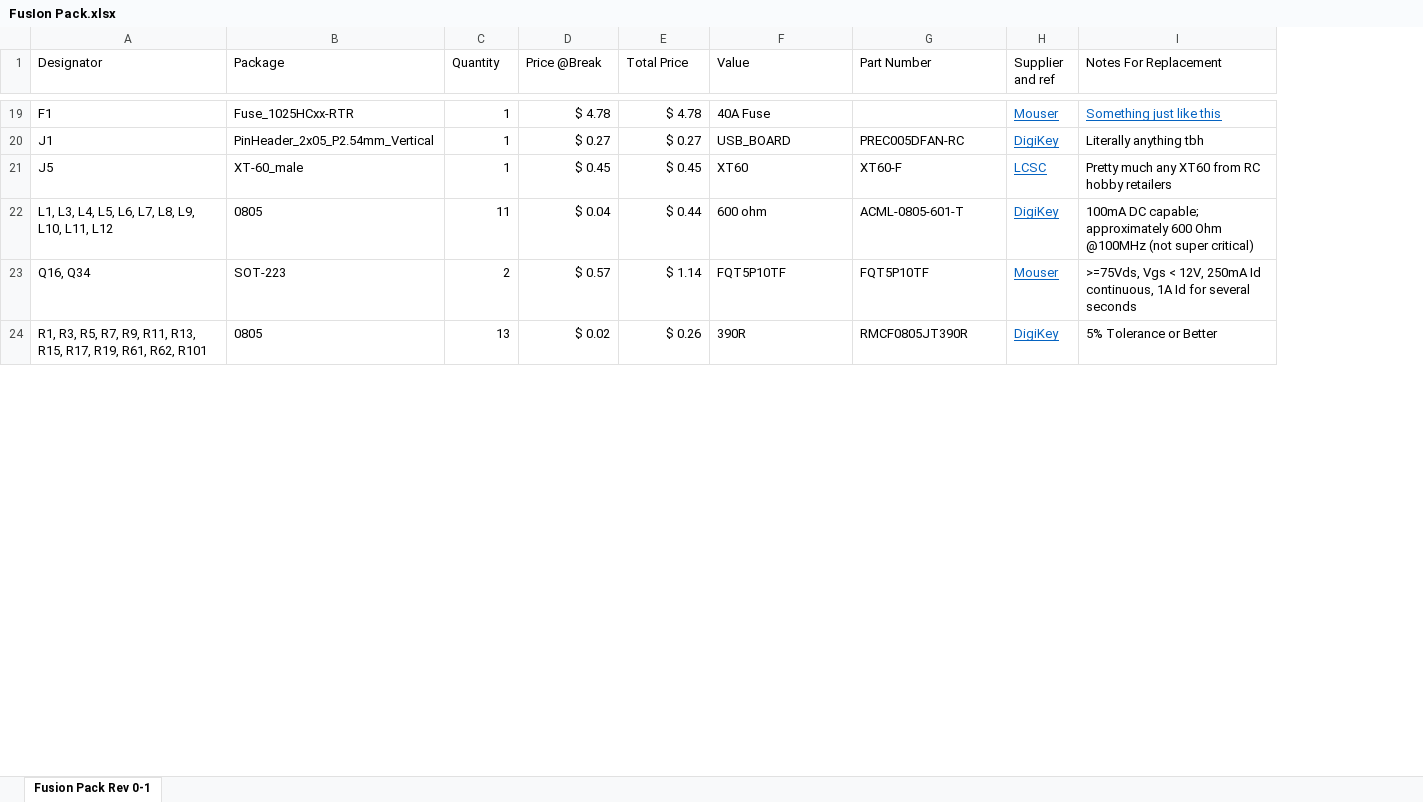
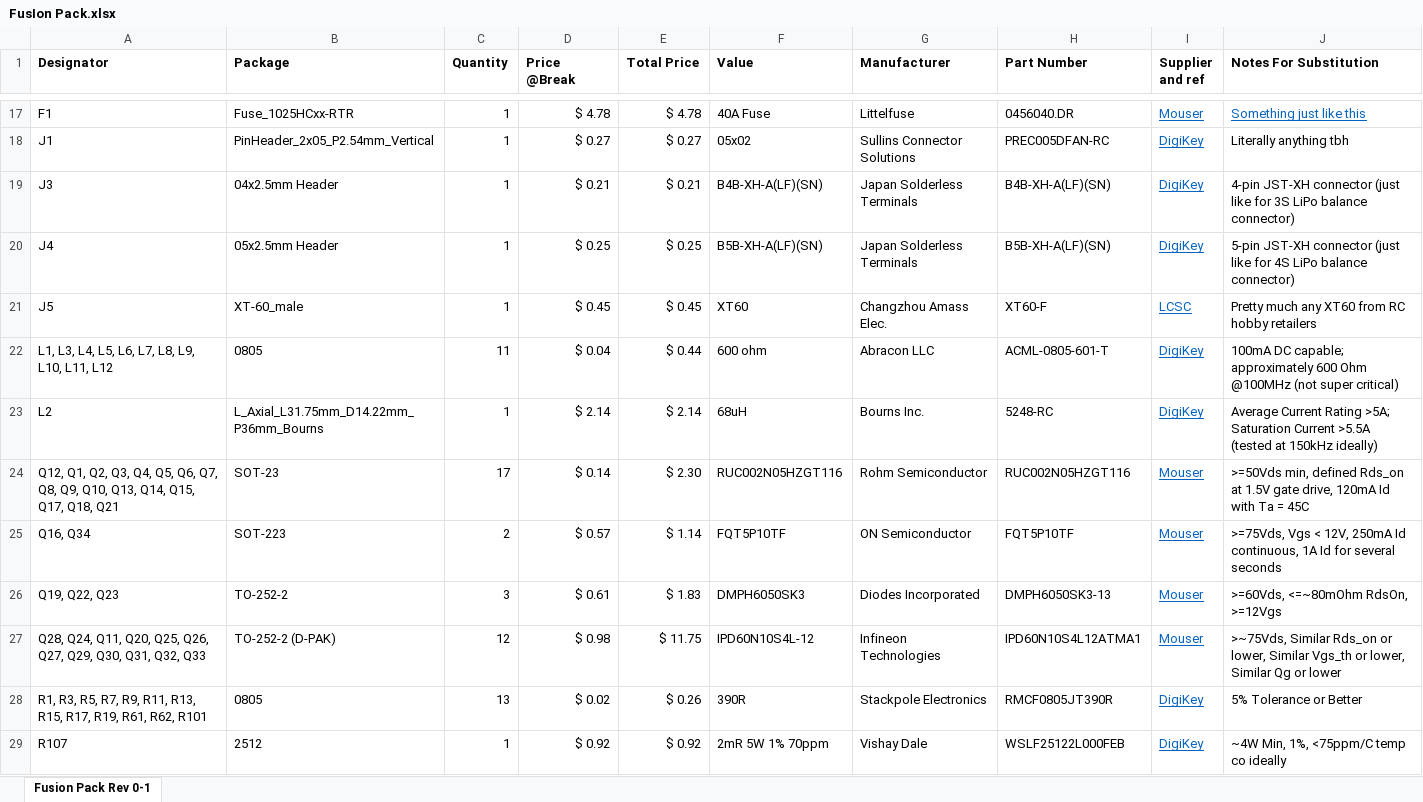
Before and after one commit to Govish/FusIon-Pack, an Excel workbook: Bill of Materials/FusIon Pack.xlsx, sheet Fusion Pack Rev 0-1, drawn as a sheet; only a part is shown, gaps mark what is left out; values as stored, in another font and other column widths than the file's, no borders; addresses are those after the commit; the diff covers the shown part only; the diff names each change by its address in the sheet, - before the commit and + after, or states it on an @@ line.

Commit message:
Update FusIon Pack.xlsx

```diff
--- a/Bill of Materials/FusIon Pack.xlsx (sheet Fusion Pack Rev 0-1)
+++ b/Bill of Materials/FusIon Pack.xlsx (sheet Fusion Pack Rev 0-1)
+column G (Manufacturer), rows 17-18: Littelfuse | Sullins Connector Solutions; rows 21-22: Changzhou Amass Elec. | Abracon LLC; row 25: ON Semiconductor; row 28: Stackpole Electronics
-A1:F1 bold: off
+A1:F1 bold: on
-H1:J1 bold: off
+H1:J1 bold: on
-J1: Notes For Replacement
+J1: Notes For Substitution
-H17 (Part Number): (empty)
+H17 (Part Number): 0456040.DR
-F18 (Value): USB_BOARD
+F18 (Value): 05x02
+row 19: J3 | 04x2.5mm Header | 1 | $ 0.21 | $ 0.21 | B4B-XH-A(LF)(SN) | Japan Solderless Terminals | B4B-XH-A(LF)(SN) | DigiKey | 4-pin JST-XH connector (just like for 3S LiPo balance connector)
+row 20: J4 | 05x2.5mm Header | 1 | $ 0.25 | $ 0.25 | B5B-XH-A(LF)(SN) | Japan Solderless Terminals | B5B-XH-A(LF)(SN) | DigiKey | 5-pin JST-XH connector (just like for 4S LiPo balance connector)
+row 23: L2 | L_Axial_L31.75mm_D14.22mm_P36mm_Bourns | 1 | $ 2.14 | $ 2.14 | 68uH | Bourns Inc. | 5248-RC | DigiKey | Average Current Rating >5A; Saturation Current >5.5A (tested at 150kHz ideally)
+row 24: Q12, Q1, Q2, Q3, Q4, Q5, Q6, Q7, Q8, Q9, Q10, Q13, Q14, Q15, Q17, Q18, Q21 | SOT-23 | 17 | $ 0.14 | $ 2.30 | RUC002N05HZGT116 | Rohm Semiconductor | RUC002N05HZGT116 | Mouser | >=50Vds min, defined Rds_on at 1.5V gate drive, 120mA Id with Ta = 45C
+row 26: Q19, Q22, Q23 | TO-252-2 | 3 | $ 0.61 | $ 1.83 | DMPH6050SK3 | Diodes Incorporated | DMPH6050SK3-13 | Mouser | >=60Vds, <=~80mOhm RdsOn, >=12Vgs
+row 27: Q28, Q24, Q11, Q20, Q25, Q26, Q27, Q29, Q30, Q31, Q32, Q33 | TO-252-2 (D-PAK) | 12 | $ 0.98 | $ 11.75 | IPD60N10S4L-12 | Infineon Technologies | IPD60N10S4L12ATMA1 | Mouser | >~75Vds, Similar Rds_on or lower, Similar Vgs_th or lower, Similar Qg or lower
+row 29: R107 | 2512 | 1 | $ 0.92 | $ 0.92 | 2mR 5W 1% 70ppm | Vishay Dale | WSLF25122L000FEB | DigiKey | ~4W Min, 1%, <75ppm/C temp co ideally
```
Also changed, not shown: 16 added rows, 22 removed rows and 78 edited cells elsewhere in this sheet, formulas that keep their value.
